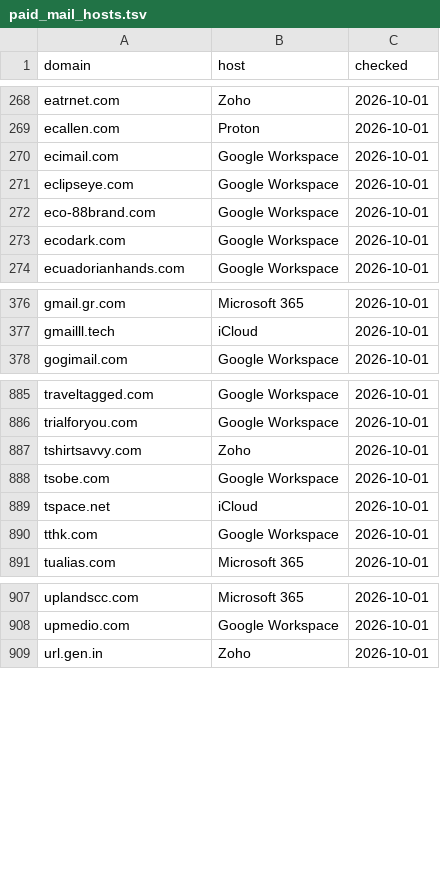
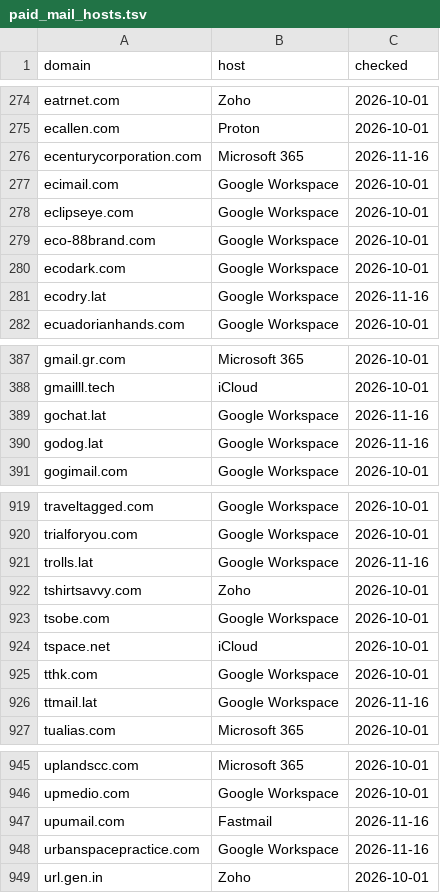
Before and after one commit to locksec/throwlist, a TSV file: data/paid_mail_hosts.tsv, drawn as a sheet; only a part is shown, gaps mark what is left out; the diff covers the shown part only.

```diff
--- a/data/paid_mail_hosts.tsv
+++ b/data/paid_mail_hosts.tsv
@@ -269,2 +275,3 @@ eatrnet.com	Zoho	2026-10-01
 ecallen.com	Proton	2026-10-01
+ecenturycorporation.com	Microsoft 365	2026-11-16
 ecimail.com	Google Workspace	2026-10-01
@@ -273,2 +280,3 @@ eco-88brand.com	Google Workspace	2026-10-01
 ecodark.com	Google Workspace	2026-10-01
+ecodry.lat	Google Workspace	2026-11-16
 ecuadorianhands.com	Google Workspace	2026-10-01
@@ -377,2 +388,4 @@ gmail.gr.com	Microsoft 365	2026-10-01
 gmailll.tech	iCloud	2026-10-01
+gochat.lat	Google Workspace	2026-11-16
+godog.lat	Google Workspace	2026-11-16
 gogimail.com	Google Workspace	2026-10-01
@@ -886,2 +920,3 @@ traveltagged.com	Google Workspace	2026-10-01
 trialforyou.com	Google Workspace	2026-10-01
+trolls.lat	Google Workspace	2026-11-16
 tshirtsavvy.com	Zoho	2026-10-01
@@ -890,2 +925,3 @@ tspace.net	iCloud	2026-10-01
 tthk.com	Google Workspace	2026-10-01
+ttmail.lat	Google Workspace	2026-11-16
 tualias.com	Microsoft 365	2026-10-01
@@ -908,2 +946,4 @@ uplandscc.com	Microsoft 365	2026-10-01
 upmedio.com	Google Workspace	2026-10-01
+upumail.com	Fastmail	2026-11-16
+urbanspacepractice.com	Google Workspace	2026-11-16
 url.gen.in	Zoho	2026-10-01
```
Also changed, not shown: 35 added rows elsewhere in this file, observations.tsv, 5 other files.
